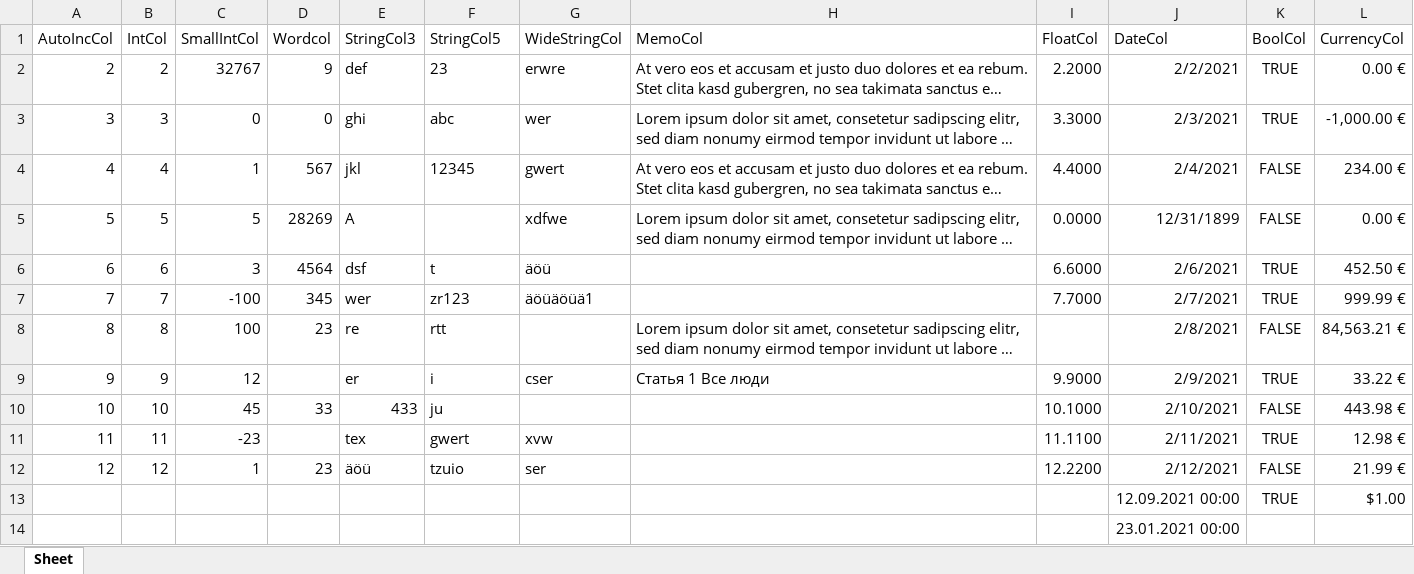
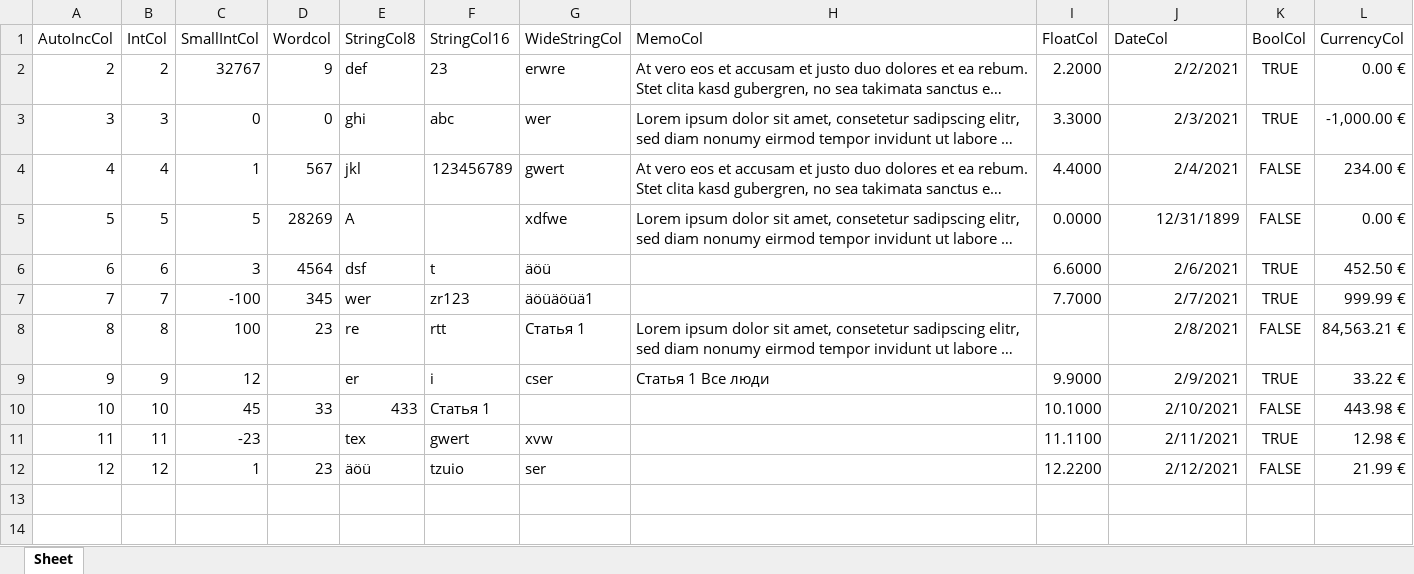
Before and after one commit to wp-xyz/FPSpreadsheetDataset, an Excel workbook: demos/TestData.xlsx, sheet Sheet, drawn as a sheet; long unchanged cells end in …; values as stored, in another font and other column widths than the file's, no borders; the diff names each change by its address in the sheet, - before the commit and + after, or states it on an @@ line.

Commit message:
Use ftWidestring rather than ftString when auto-detecting the FieldDef of a text column.

```diff
--- a/demos/TestData.xlsx (sheet Sheet)
+++ b/demos/TestData.xlsx (sheet Sheet)
-E1: StringCol3
+E1: StringCol8
-F1: StringCol5
+F1: StringCol16
-F4 (StringCol16): 12345
+F4 (StringCol16): 123456789
-G8 (WideStringCol): (empty)
+G8 (WideStringCol): Статья 1
-F10 (StringCol16): ju
+F10 (StringCol16): Статья 1
-row 13:  |  |  |  |  |  |  |  |  | 12.09.2021 00:00 | TRUE | $1.00
-row 14:  |  |  |  |  |  |  |  |  | 23.01.2021 00:00
```
Also changed, not shown: 2 other files.
